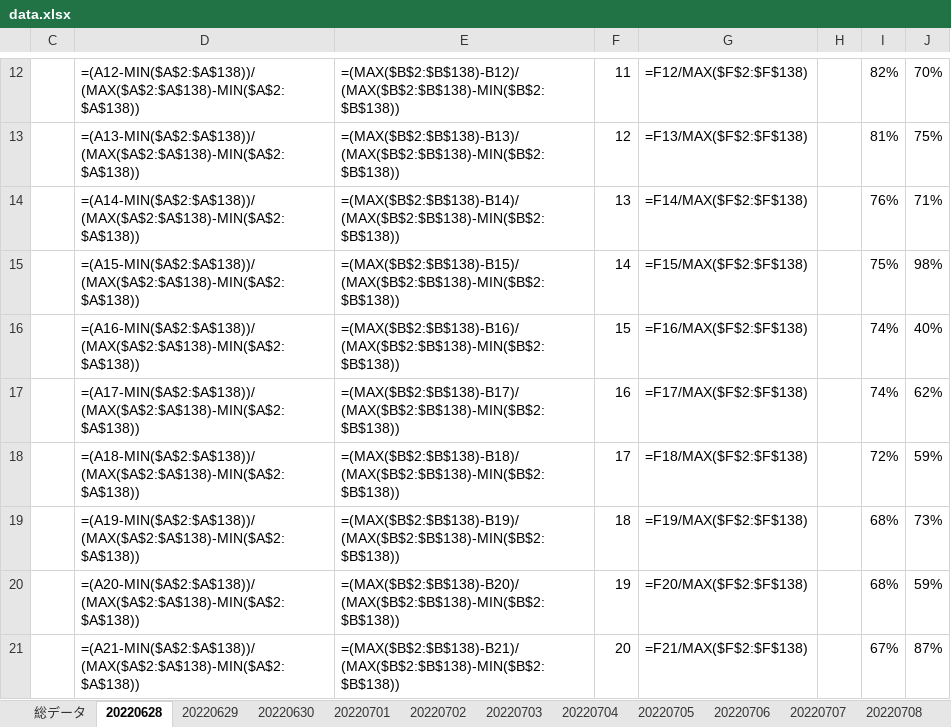
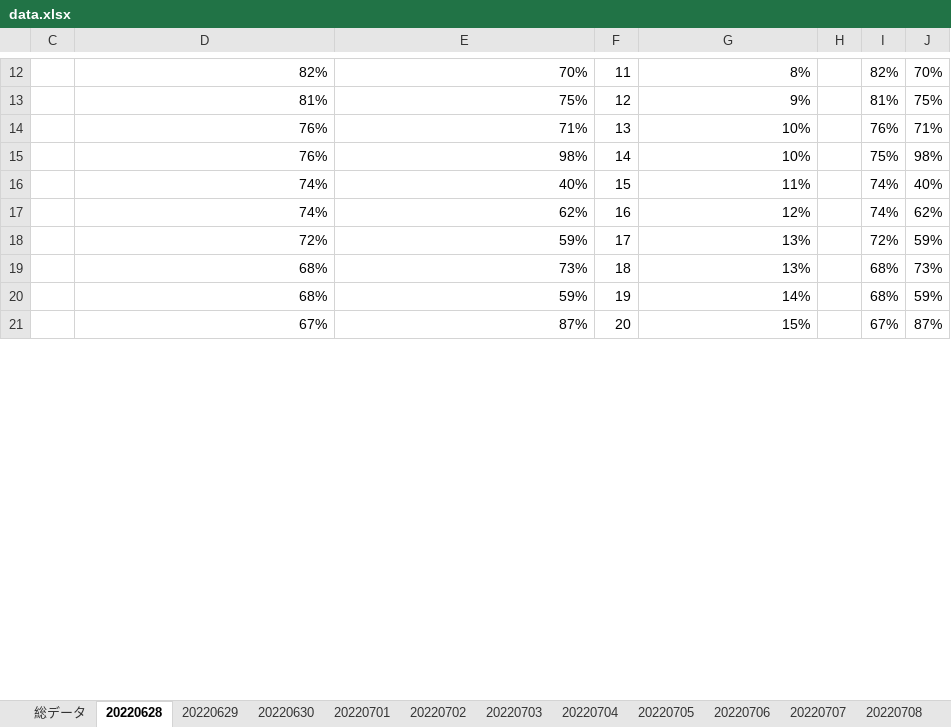
Before and after one commit to ROOT0616/QBAnalysis, an Excel workbook: data.xlsx, sheet 20220628, drawn as a sheet; only a part is shown, gaps mark what is left out; values as stored, in another font and other column widths than the file's, no borders; formulas without a stored value are shown as written; charts and pictures and conditional formats not drawn; the diff covers the shown part only; the diff names each change by its address in the sheet, - before the commit and + after, or states it on an @@ line.

```diff
--- a/data.xlsx (sheet 20220628)
+++ b/data.xlsx (sheet 20220628)
-D12: =(A12-MIN($A$2:$A$138))/(MAX($A$2:$A$138)-MIN($A$2:$A$138))
+D12: 82%
-E12: =(MAX($B$2:$B$138)-B12)/(MAX($B$2:$B$138)-MIN($B$2:$B$138))
+E12: 70%
-G12: =F12/MAX($F$2:$F$138)
+G12: 8%
-D13: =(A13-MIN($A$2:$A$138))/(MAX($A$2:$A$138)-MIN($A$2:$A$138))
+D13: 81%
-E13: =(MAX($B$2:$B$138)-B13)/(MAX($B$2:$B$138)-MIN($B$2:$B$138))
+E13: 75%
-G13: =F13/MAX($F$2:$F$138)
+G13: 9%
-D14: =(A14-MIN($A$2:$A$138))/(MAX($A$2:$A$138)-MIN($A$2:$A$138))
+D14: 76%
-E14: =(MAX($B$2:$B$138)-B14)/(MAX($B$2:$B$138)-MIN($B$2:$B$138))
+E14: 71%
-G14: =F14/MAX($F$2:$F$138)
+G14: 10%
-D15: =(A15-MIN($A$2:$A$138))/(MAX($A$2:$A$138)-MIN($A$2:$A$138))
+D15: 76%
-E15: =(MAX($B$2:$B$138)-B15)/(MAX($B$2:$B$138)-MIN($B$2:$B$138))
+E15: 98%
-G15: =F15/MAX($F$2:$F$138)
+G15: 10%
-D16: =(A16-MIN($A$2:$A$138))/(MAX($A$2:$A$138)-MIN($A$2:$A$138))
+D16: 74%
-E16: =(MAX($B$2:$B$138)-B16)/(MAX($B$2:$B$138)-MIN($B$2:$B$138))
+E16: 40%
-G16: =F16/MAX($F$2:$F$138)
+G16: 11%
-D17: =(A17-MIN($A$2:$A$138))/(MAX($A$2:$A$138)-MIN($A$2:$A$138))
+D17: 74%
-E17: =(MAX($B$2:$B$138)-B17)/(MAX($B$2:$B$138)-MIN($B$2:$B$138))
+E17: 62%
-G17: =F17/MAX($F$2:$F$138)
+G17: 12%
-D18: =(A18-MIN($A$2:$A$138))/(MAX($A$2:$A$138)-MIN($A$2:$A$138))
+D18: 72%
-E18: =(MAX($B$2:$B$138)-B18)/(MAX($B$2:$B$138)-MIN($B$2:$B$138))
+E18: 59%
-G18: =F18/MAX($F$2:$F$138)
+G18: 13%
-D19: =(A19-MIN($A$2:$A$138))/(MAX($A$2:$A$138)-MIN($A$2:$A$138))
+D19: 68%
-E19: =(MAX($B$2:$B$138)-B19)/(MAX($B$2:$B$138)-MIN($B$2:$B$138))
+E19: 73%
-G19: =F19/MAX($F$2:$F$138)
+G19: 13%
-D20: =(A20-MIN($A$2:$A$138))/(MAX($A$2:$A$138)-MIN($A$2:$A$138))
+D20: 68%
-E20: =(MAX($B$2:$B$138)-B20)/(MAX($B$2:$B$138)-MIN($B$2:$B$138))
+E20: 59%
-G20: =F20/MAX($F$2:$F$138)
+G20: 14%
-D21: =(A21-MIN($A$2:$A$138))/(MAX($A$2:$A$138)-MIN($A$2:$A$138))
+D21: 67%
-E21: =(MAX($B$2:$B$138)-B21)/(MAX($B$2:$B$138)-MIN($B$2:$B$138))
+E21: 87%
-G21: =F21/MAX($F$2:$F$138)
+G21: 15%
```
Also changed, not shown: other rows of this sheet, sheet 20220708, sheet 20220709, sheet 20220710, sheet 20220711, sheet 20220721, sheet 20220716, 23 more sheets, other sheet tabs, hidden cells, charts or pictures, daydata.xlsx, 11 other files.
